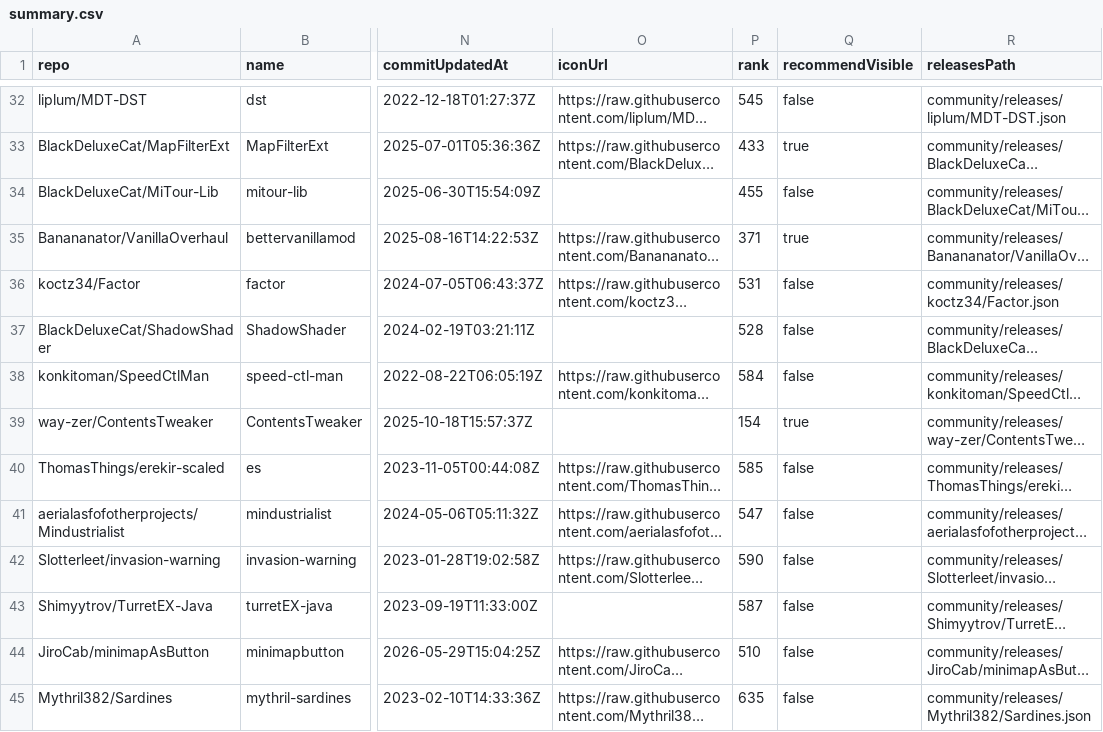
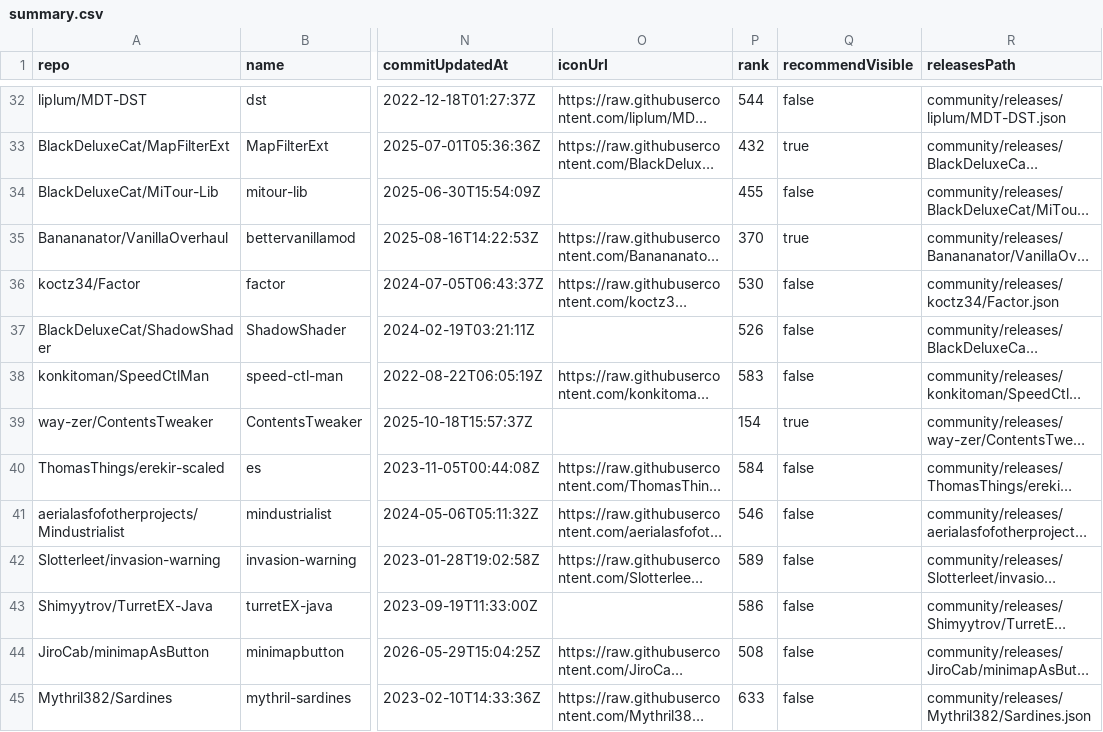
Before and after one commit to MDTCopper/mindustry-data-index, a CSV file: community/summary.csv, drawn as a sheet; only a part is shown, gaps mark what is left out; long unchanged cells end in …; the diff covers the shown part only; the diff names each change by its address in the sheet, - before the commit and + after, or states it on an @@ line.

```diff
--- a/community/summary.csv
+++ b/community/summary.csv
-P32 (rank): 545
+P32 (rank): 544
-P33 (rank): 433
+P33 (rank): 432
-P35 (rank): 371
+P35 (rank): 370
-P36 (rank): 531
+P36 (rank): 530
-P37 (rank): 528
+P37 (rank): 526
-P38 (rank): 584
+P38 (rank): 583
-P40 (rank): 585
+P40 (rank): 584
-P41 (rank): 547
+P41 (rank): 546
-P42 (rank): 590
+P42 (rank): 589
-P43 (rank): 587
+P43 (rank): 586
-P44 (rank): 510
+P44 (rank): 508
-P45 (rank): 635
+P45 (rank): 633
```
Also changed, not shown: 184 edited cells elsewhere in this file, summary.csv, 14 other files.
